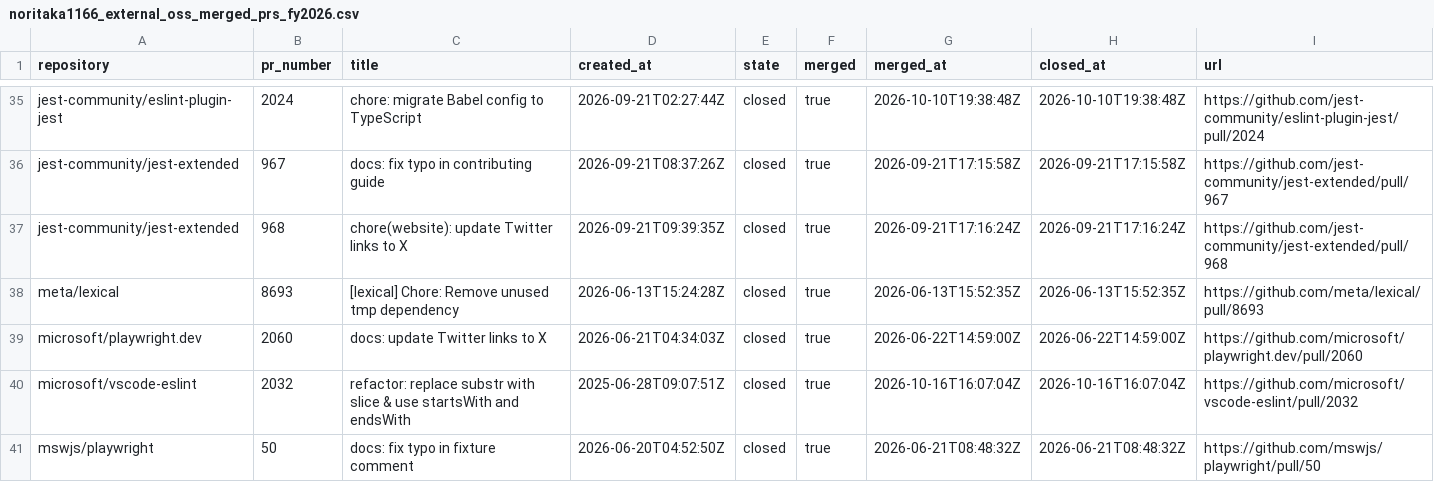
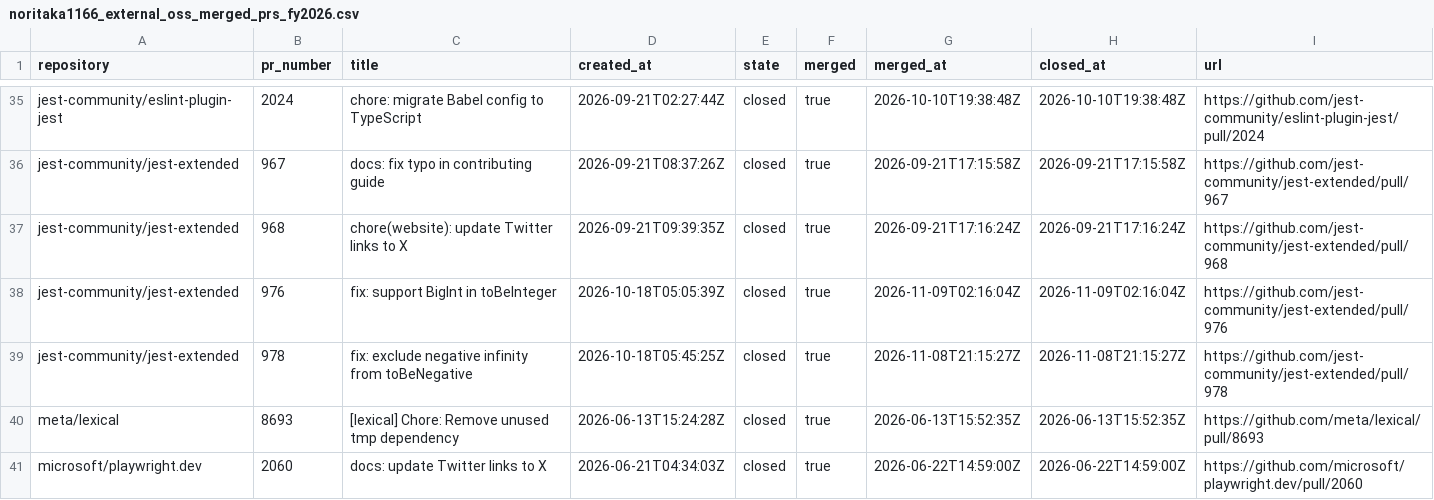
Before and after one commit to noritaka1166/noritaka1166, a CSV file: generated/noritaka1166_external_oss_merged_prs_fy2026.csv, drawn as a sheet; only a part is shown, gaps mark what is left out; the shorter side is filled out with more unchanged rows; the diff names each change by its address in the sheet, - before the commit and + after, or states it on an @@ line.

```diff
--- a/generated/noritaka1166_external_oss_merged_prs_fy2026.csv
+++ b/generated/noritaka1166_external_oss_merged_prs_fy2026.csv
+row 38: jest-community/jest-extended | 976 | fix: support BigInt in toBeInteger | 2026-10-18T05:05:39Z | closed | true | 2026-11-09T02:16:04Z | 2026-11-09T02:16:04Z | https://github.com/jest-community/jest-extended/pull/976
+row 39: jest-community/jest-extended | 978 | fix: exclude negative infinity from toBeNegative | 2026-10-18T05:45:25Z | closed | true | 2026-11-08T21:15:27Z | 2026-11-08T21:15:27Z | https://github.com/jest-community/jest-extended/pull/978
```
Also changed, not shown: generated/noritaka1166_external_oss_merged_prs_fy2026_by_repository.csv.
